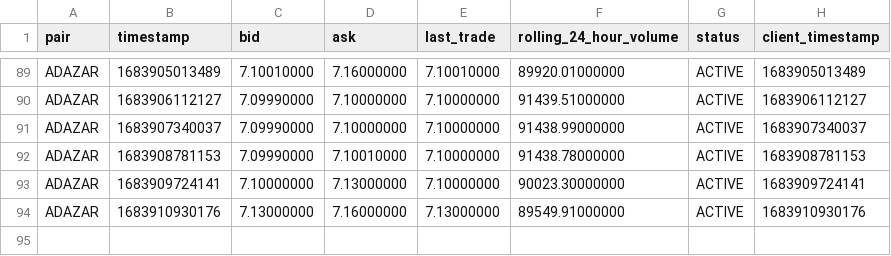
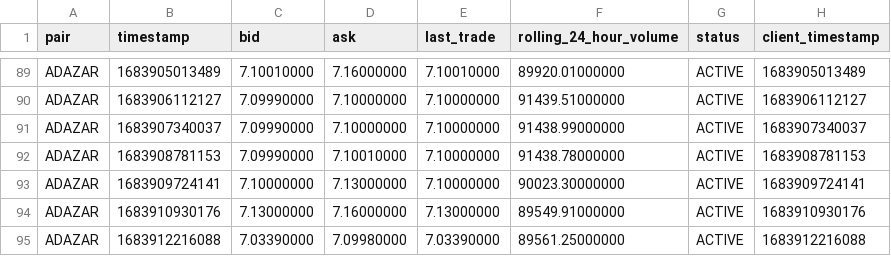
Before and after one commit to riazarbi/zarbitrage, a CSV file: data/luno/ADAZAR.csv, drawn as a sheet; only a part is shown, gaps mark what is left out; the diff names each change by its address in the sheet, - before the commit and + after, or states it on an @@ line.

```diff
--- a/data/luno/ADAZAR.csv
+++ b/data/luno/ADAZAR.csv
+row 95: ADAZAR | 1683912216088 | 7.03390000 | 7.09980000 | 7.03390000 | 89561.25000000 | ACTIVE | 1683912216088
```
Also changed, not shown: data/luno/ETHZAR.csv, data/luno/LTCZAR.csv, 21 other files.
